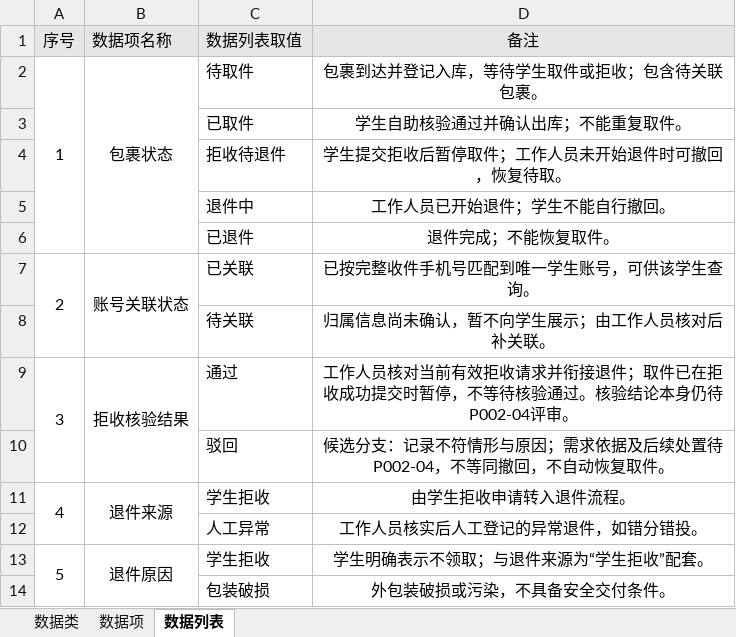
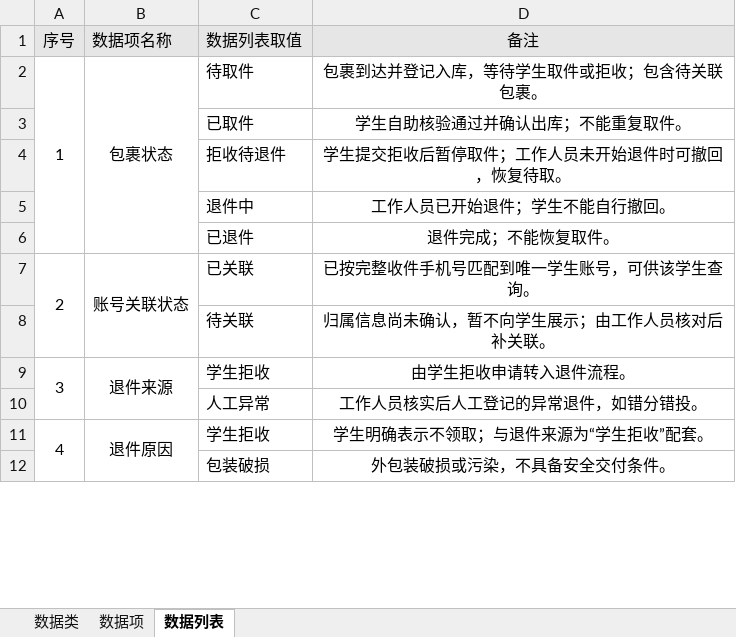
Before and after one commit to ZhenyuYangK/HDU-campus-express-management, an Excel workbook: docs/requirements/data-analysis/任奕阳_REQ-002/任奕阳_REQ-002_数据分析表.xlsx, sheet 数据列表, drawn as a sheet; only a part is shown; values as stored, in another font and other column widths than the file's, no borders; removed rows and columns are numbered as before the commit, all else as after; the diff names each change by its address in the sheet, - before the commit and + after, or states it on an @@ line.

```diff
--- a/docs/requirements/data-analysis/任奕阳_REQ-002/任奕阳_REQ-002_数据分析表.xlsx (sheet 数据列表)
+++ b/docs/requirements/data-analysis/任奕阳_REQ-002/任奕阳_REQ-002_数据分析表.xlsx (sheet 数据列表)
-row 9: 3 | 拒收核验结果 | 通过 | 工作人员核对当前有效拒收请求并衔接退件；取件已在拒收成功提交时暂停，不等待核验通过。核验结论本身仍待P002-04评审。
-row 10:  |  | 驳回 | 候选分支：记录不符情形与原因；需求依据及后续处置待P002-04，不等同撤回，不自动恢复取件。
@@ column A (序号) renumbered between rows 9 and 37 @@
```
Also changed, not shown: sheet 数据项, sheet 数据类, docs/requirements/data-analysis/张海睿_REQ-003/学生板块数据分析表.xlsx, docs/requirements/data-analysis/戴靖桓_REQ-005/REQ-005_统计数据分析表.xlsx, 3 other files.
